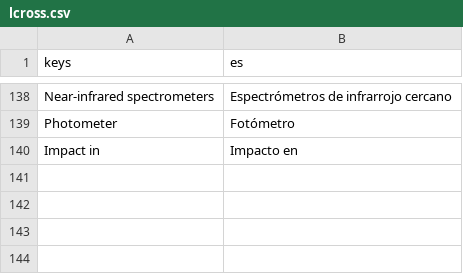
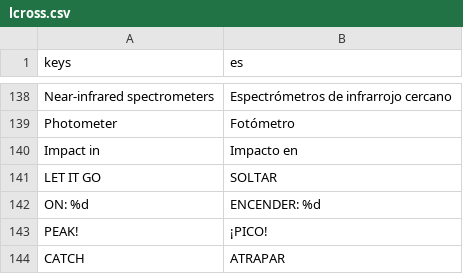
Before and after one commit to alexanderkholodov1/farpoint-horizon, a CSV file: i18n/lcross.csv, drawn as a sheet; only a part is shown, gaps mark what is left out; the diff names each change by its address in the sheet, - before the commit and + after, or states it on an @@ line.

Commit message:
Phones for the campaign: touch buttons for every key a chapter's mini-game needs (only those it needs at that moment), a phone layout for LCROSS, DART, Artemis I and Mars Pathfinder with fewer panels and nothing over anything, and the chapter select's two rows in view

```diff
--- a/i18n/lcross.csv
+++ b/i18n/lcross.csv
+row 141: LET IT GO | SOLTAR
+row 142: ON: %d | ENCENDER: %d
+row 143: PEAK! | ¡PICO!
+row 144: CATCH | ATRAPAR
```
Also changed, not shown: i18n/artemis1.csv, i18n/dart.csv, 14 other files.
